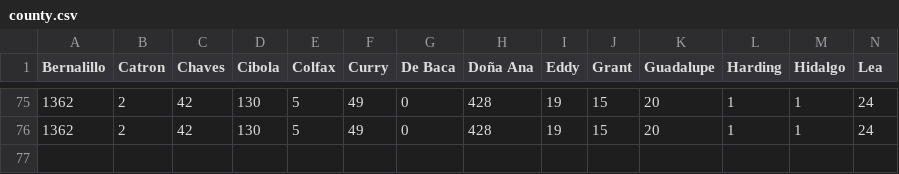
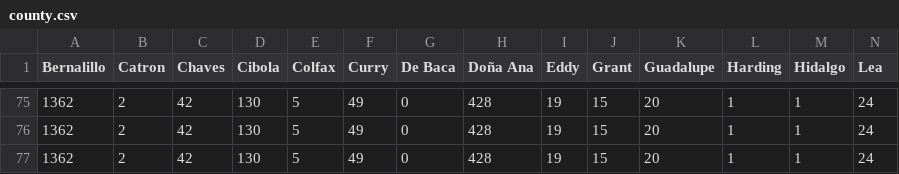
Before and after one commit to jonzingale/jonzingale.github.io, a CSV file: covid19/data/county.csv, drawn as a sheet; only a part is shown, gaps mark what is left out; rows hold the shown columns only; the diff names each change by its address in the sheet, - before the commit and + after, or states it on an @@ line.

Commit message:
daily data

```diff
--- a/covid19/data/county.csv
+++ b/covid19/data/county.csv
+row 77: 1362 | 2 | 42 | 130 | 5 | 49 | 0 | 428 | 19 | 15 | 20 | 1 | 1 | 24
```
Also changed, not shown: covid19/data/age.csv, covid19/data/data.csv.
